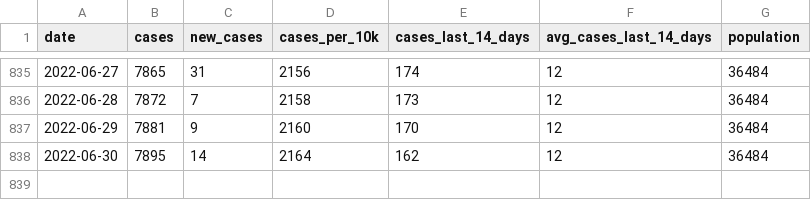
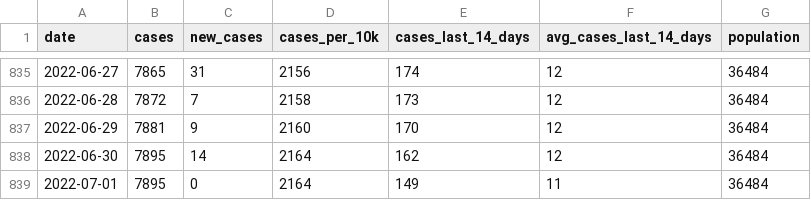
Before and after one commit to JEKarsten/tsl-covid-dashboard, a CSV file: data/claremont-cases.csv, drawn as a sheet; only a part is shown, gaps mark what is left out; the diff names each change by its address in the sheet, - before the commit and + after, or states it on an @@ line.

Commit message:
Automated repo update

```diff
--- a/data/claremont-cases.csv
+++ b/data/claremont-cases.csv
+row 839: 2022-07-01 | 7895 | 0 | 2164 | 149 | 11 | 36484
```
